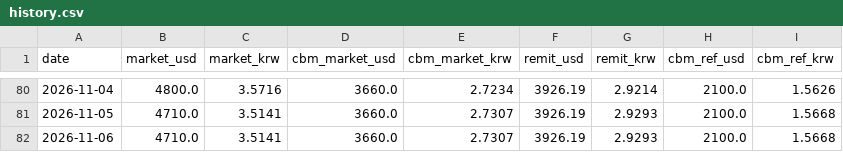
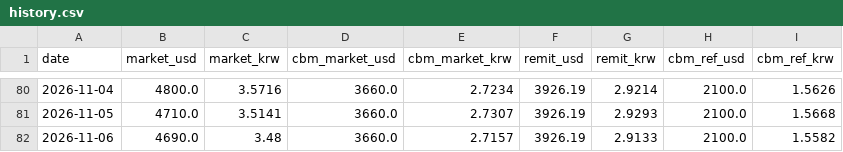
Before and after one commit to park1004di/mmk-cal, a CSV file: history.csv, drawn as a sheet; only a part is shown, gaps mark what is left out.

```diff
--- a/history.csv
+++ b/history.csv
@@ -81,2 +81,2 @@
 2026-11-05,4710.0,3.5141,3660.0,2.7307,3926.19,2.9293,2100.0,1.5668
-2026-11-06,4710.0,3.5141,3660.0,2.7307,3926.19,2.9293,2100.0,1.5668
+2026-11-06,4690.0,3.48,3660.0,2.7157,3926.19,2.9133,2100.0,1.5582
```
Also changed, not shown: 6 other files.
